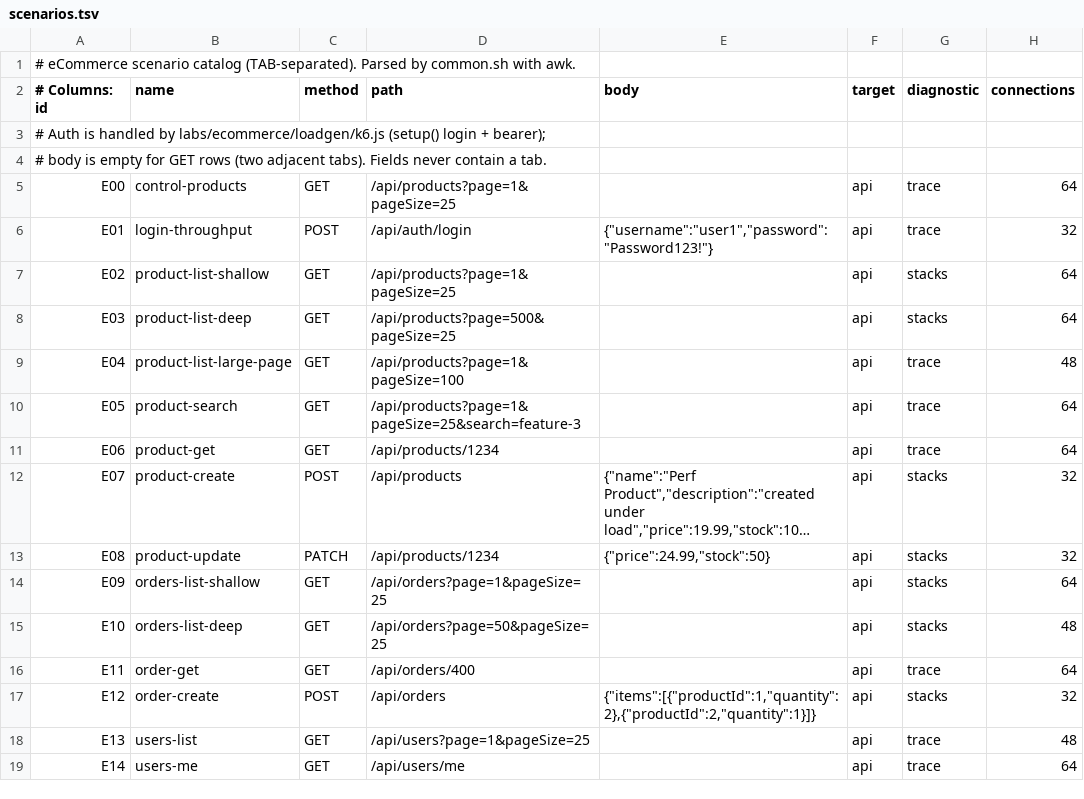
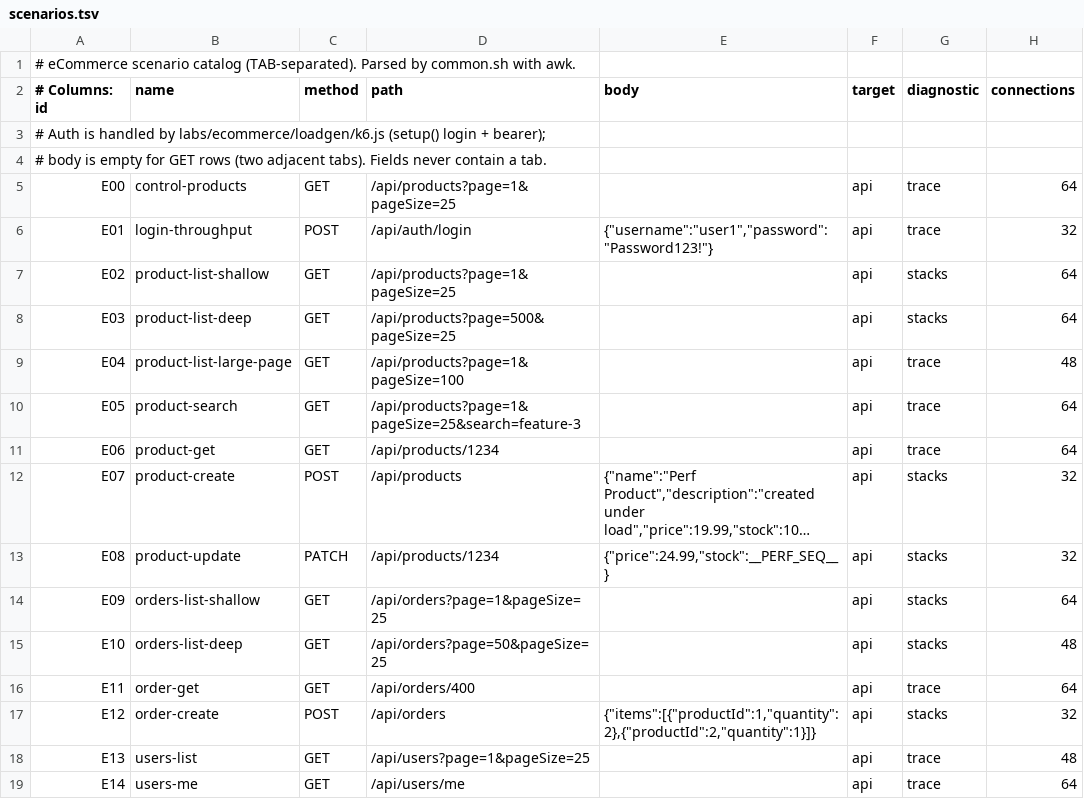
Before and after one commit to nilshah80/dotnet-perf-eng, a TSV file: labs/ecommerce/scenarios.tsv, drawn as a sheet; long unchanged cells end in …; the diff names each change by its address in the sheet, - before the commit and + after, or states it on an @@ line.

Commit message:
Fix harness evidence-quality and workload-fidelity issues
Address data-quality problems found while auditing the artifacts/runs
evidence packages:

- capture.sh: write a single status key when finalizing capture.json
  (was emitting duplicate "running" + "captured" keys -- ambiguous JSON)
- run-scenarios.sh: suite facts.json now carries per-scenario status/error,
  so a run that failed after measurement is visible in the index rather than
  reading as a clean run
- metrics.sh: scope all range metrics to the live service instance, dropping
  stale-instance series Prometheus keeps from earlier process restarts
- capture-evidence.sh: drop the always-empty <prefix>_pool_* probe (real pool
  data is database_pool_metrics.json)
- ecommerce/scenariolab postgres snapshot: capture the plan of the query the
  scenario actually runs (or an explicit skip marker), instead of one
  hardcoded products/orders plan emitted for every scenario
- ecommerce k6 + scenarios.tsv: expand a __PERF_SEQ__ token per iteration so
  product-update (E08) mutates the row and exercises a real UPDATE instead of
  an EF change-tracking no-op
- run-scenario.sh: capture per-container CPU/memory at peak load
  (container-stats-midload.ndjson) as the only host-side resource signal

```diff
--- a/labs/ecommerce/scenarios.tsv
+++ b/labs/ecommerce/scenarios.tsv
-E13 (body): {"price":24.99,"stock":50}
+E13 (body): {"price":24.99,"stock":__PERF_SEQ__}
```
Also changed, not shown: 8 other files.
